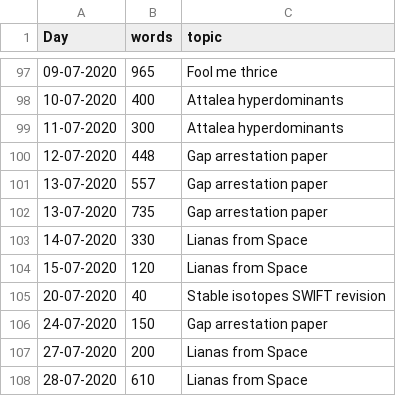
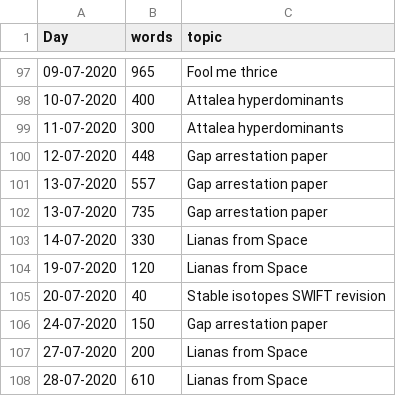
Before and after one commit to MarcoDVisser/ESWP, a CSV file: StreakWeeklyWords.csv, drawn as a sheet; only a part is shown, gaps mark what is left out.

```diff
--- a/StreakWeeklyWords.csv
+++ b/StreakWeeklyWords.csv
@@ -103,3 +103,3 @@ Day,words,topic
 14-07-2020,330,Lianas from Space
-15-07-2020,120,Lianas from Space
+19-07-2020,120,Lianas from Space
 20-07-2020,40,Stable isotopes SWIFT revision
```
Also changed, not shown: 3 other files.
